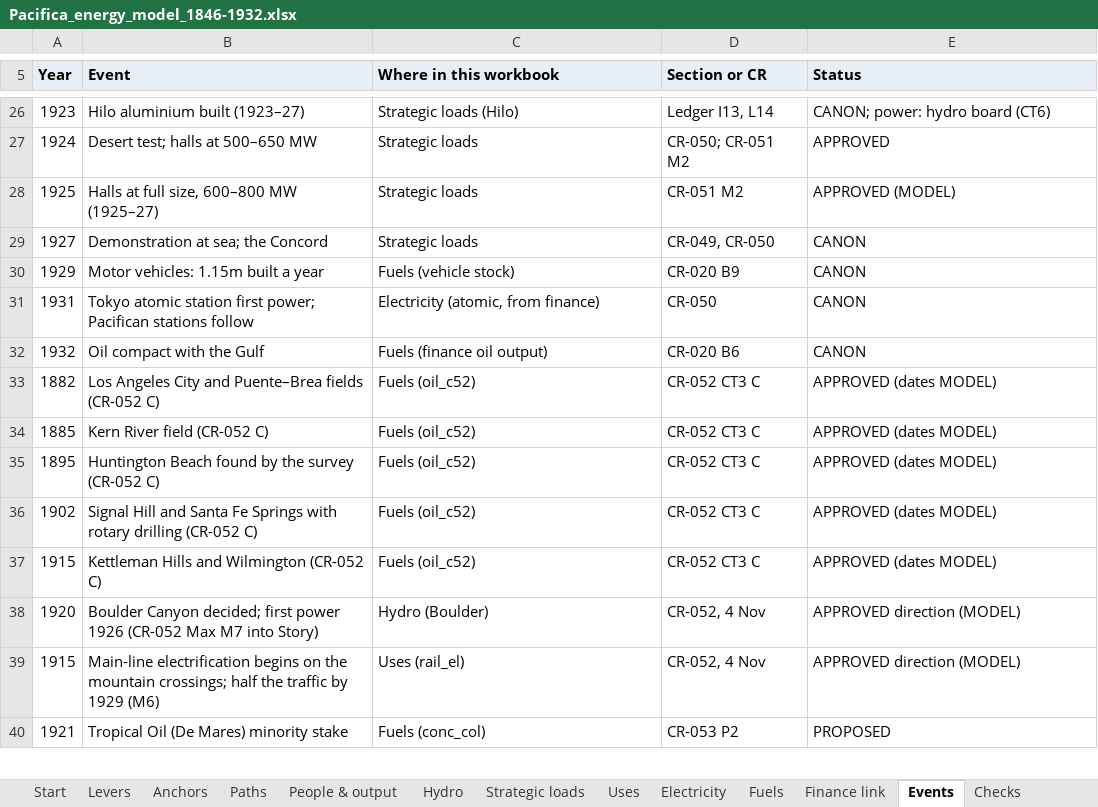
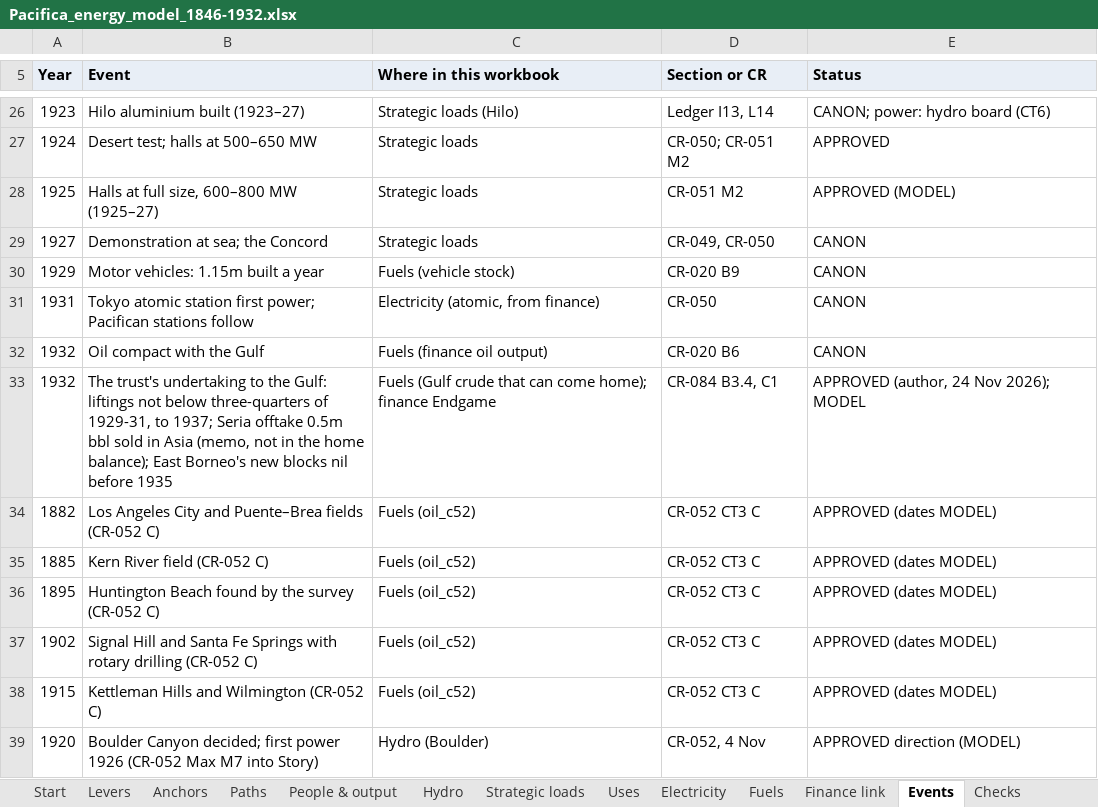
Before and after one commit to c-voelkle/pacifica, an Excel workbook: energy/Pacifica_energy_model_1846-1932.xlsx, sheet Events, drawn as a sheet; only a part is shown, gaps mark what is left out; the shorter side is filled out with more unchanged rows; values as stored, in another font and other column widths than the file's, no borders; the diff names each change by its address in the sheet, - before the commit and + after, or states it on an @@ line.

```diff
--- a/energy/Pacifica_energy_model_1846-1932.xlsx (sheet Events)
+++ b/energy/Pacifica_energy_model_1846-1932.xlsx (sheet Events)
+row 33: 1932 | The trust's undertaking to the Gulf: liftings not below three-quarters of 1929-31, to 1937; Seria offtake 0.5m bbl sold in Asia (memo, not in the home balance); East Borneo's new blocks nil before 1935 | Fuels (Gulf crude that can come home); finance Endgame | CR-084 B3.4, C1 | APPROVED (author, 24 Nov 2026); MODEL
```
Also changed, not shown: sheet Changes, sheet Finance link, sheet Start, 13 other files.
